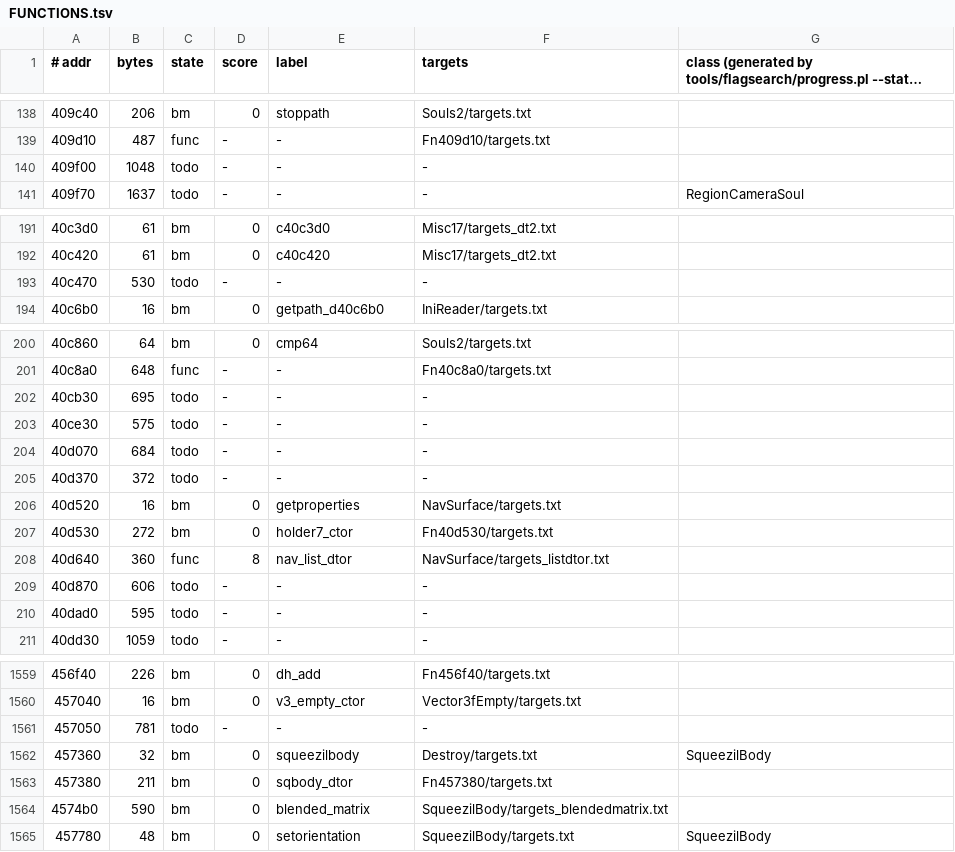
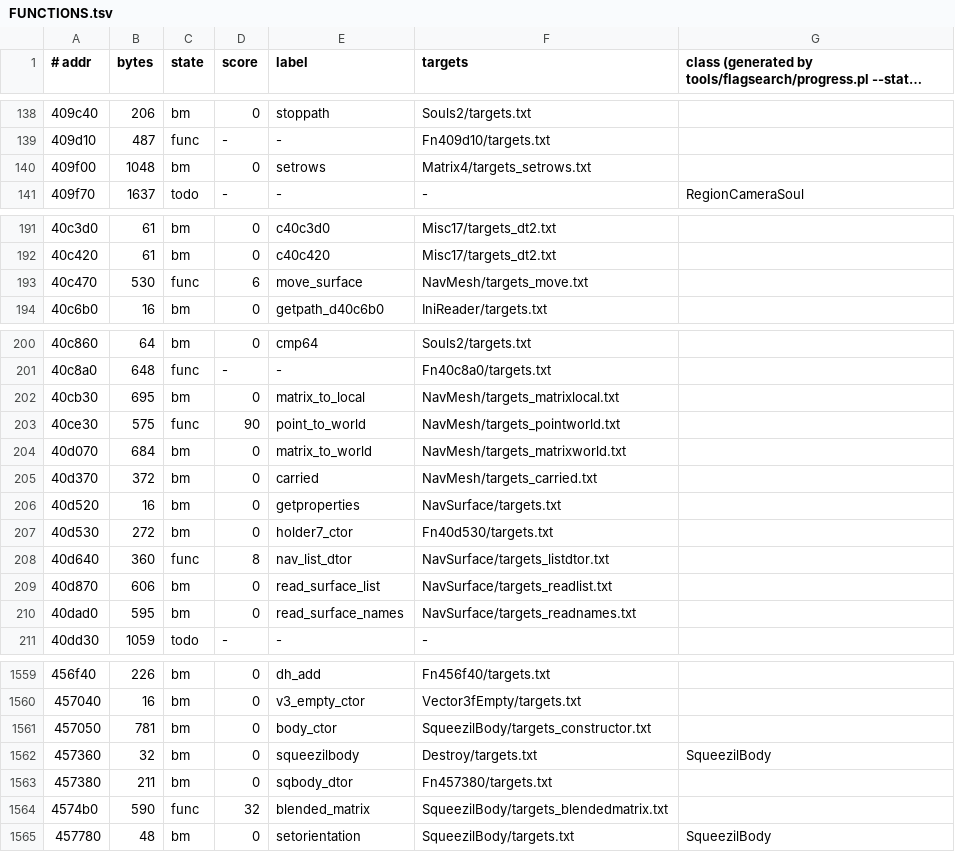
Before and after one commit to stellarwind/squeezils-revived, a TSV file: src/FUNCTIONS.tsv, drawn as a sheet; only a part is shown, gaps mark what is left out; long unchanged cells end in …; the diff covers the shown part only.

```diff
--- a/src/FUNCTIONS.tsv
+++ b/src/FUNCTIONS.tsv
@@ -139,3 +139,3 @@
 409d10	487	func	-	-	Fn409d10/targets.txt	
-409f00	1048	todo	-	-	-	
+409f00	1048	bm	0	setrows	Matrix4/targets_setrows.txt	
 409f70	1637	todo	-	-	-	RegionCameraSoul
@@ -192,3 +192,3 @@
 40c420	61	bm	0	c40c420	Misc17/targets_dt2.txt	
-40c470	530	todo	-	-	-	
+40c470	530	func	6	move_surface	NavMesh/targets_move.txt	
 40c6b0	16	bm	0	getpath_d40c6b0	IniReader/targets.txt	
@@ -201,6 +201,6 @@
 40c8a0	648	func	-	-	Fn40c8a0/targets.txt	
-40cb30	695	todo	-	-	-	
-40ce30	575	todo	-	-	-	
-40d070	684	todo	-	-	-	
-40d370	372	todo	-	-	-	
+40cb30	695	bm	0	matrix_to_local	NavMesh/targets_matrixlocal.txt	
+40ce30	575	func	90	point_to_world	NavMesh/targets_pointworld.txt	
+40d070	684	bm	0	matrix_to_world	NavMesh/targets_matrixworld.txt	
+40d370	372	bm	0	carried	NavMesh/targets_carried.txt	
 40d520	16	bm	0	getproperties	NavSurface/targets.txt	
@@ -208,4 +208,4 @@
 40d640	360	func	8	nav_list_dtor	NavSurface/targets_listdtor.txt	
-40d870	606	todo	-	-	-	
-40dad0	595	todo	-	-	-	
+40d870	606	bm	0	read_surface_list	NavSurface/targets_readlist.txt	
+40dad0	595	bm	0	read_surface_names	NavSurface/targets_readnames.txt	
 40dd30	1059	todo	-	-	-	
@@ -1560,6 +1560,6 @@
 457040	16	bm	0	v3_empty_ctor	Vector3fEmpty/targets.txt	
-457050	781	todo	-	-	-	
+457050	781	bm	0	body_ctor	SqueezilBody/targets_constructor.txt	
 457360	32	bm	0	squeezilbody	Destroy/targets.txt	SqueezilBody
 457380	211	bm	0	sqbody_dtor	Fn457380/targets.txt	
-4574b0	590	bm	0	blended_matrix	SqueezilBody/targets_blendedmatrix.txt	
+4574b0	590	func	32	blended_matrix	SqueezilBody/targets_blendedmatrix.txt	
 457780	48	bm	0	setorientation	SqueezilBody/targets.txt	SqueezilBody
```
Also changed, not shown: 14 edited cells elsewhere in this file, 29 other files.
